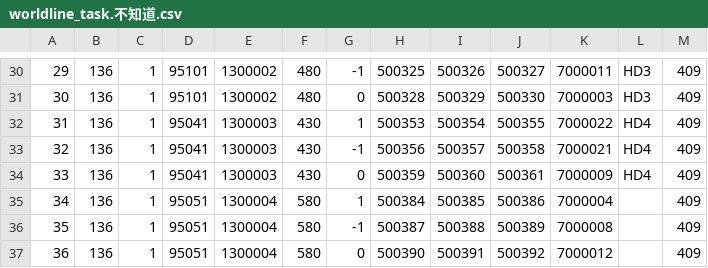
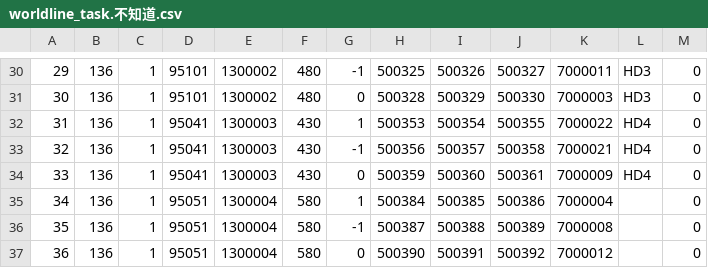
Before and after one commit to WankkoRee/nofland-data, a CSV file: csv/worldline_task.不知道.csv, drawn as a sheet; only a part is shown, gaps mark what is left out; the diff covers the shown part only.

```diff
--- a/csv/worldline_task.不知道.csv
+++ b/csv/worldline_task.不知道.csv
@@ -30,8 +30,8 @@
-29,136,1,95101,1300002,480,-1,500325,500326,500327,7000011,HD3,409
-30,136,1,95101,1300002,480,0,500328,500329,500330,7000003,HD3,409
-31,136,1,95041,1300003,430,1,500353,500354,500355,7000022,HD4,409
-32,136,1,95041,1300003,430,-1,500356,500357,500358,7000021,HD4,409
-33,136,1,95041,1300003,430,0,500359,500360,500361,7000009,HD4,409
-34,136,1,95051,1300004,580,1,500384,500385,500386,7000004,,409
-35,136,1,95051,1300004,580,-1,500387,500388,500389,7000008,,409
-36,136,1,95051,1300004,580,0,500390,500391,500392,7000012,,409
+29,136,1,95101,1300002,480,-1,500325,500326,500327,7000011,HD3,0
+30,136,1,95101,1300002,480,0,500328,500329,500330,7000003,HD3,0
+31,136,1,95041,1300003,430,1,500353,500354,500355,7000022,HD4,0
+32,136,1,95041,1300003,430,-1,500356,500357,500358,7000021,HD4,0
+33,136,1,95041,1300003,430,0,500359,500360,500361,7000009,HD4,0
+34,136,1,95051,1300004,580,1,500384,500385,500386,7000004,,0
+35,136,1,95051,1300004,580,-1,500387,500388,500389,7000008,,0
+36,136,1,95051,1300004,580,0,500390,500391,500392,7000012,,0
```
Also changed, not shown: 28 edited cells elsewhere in this file, csv/message.不知道.csv, 6 other files.
